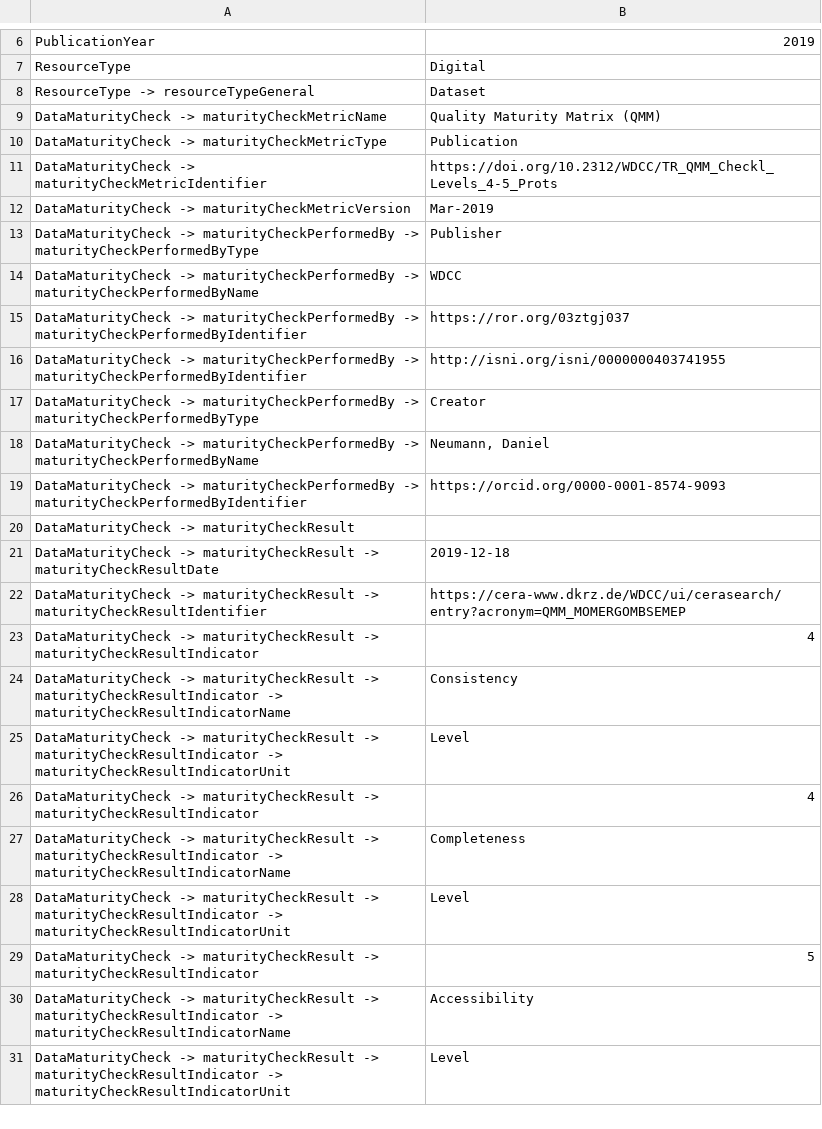
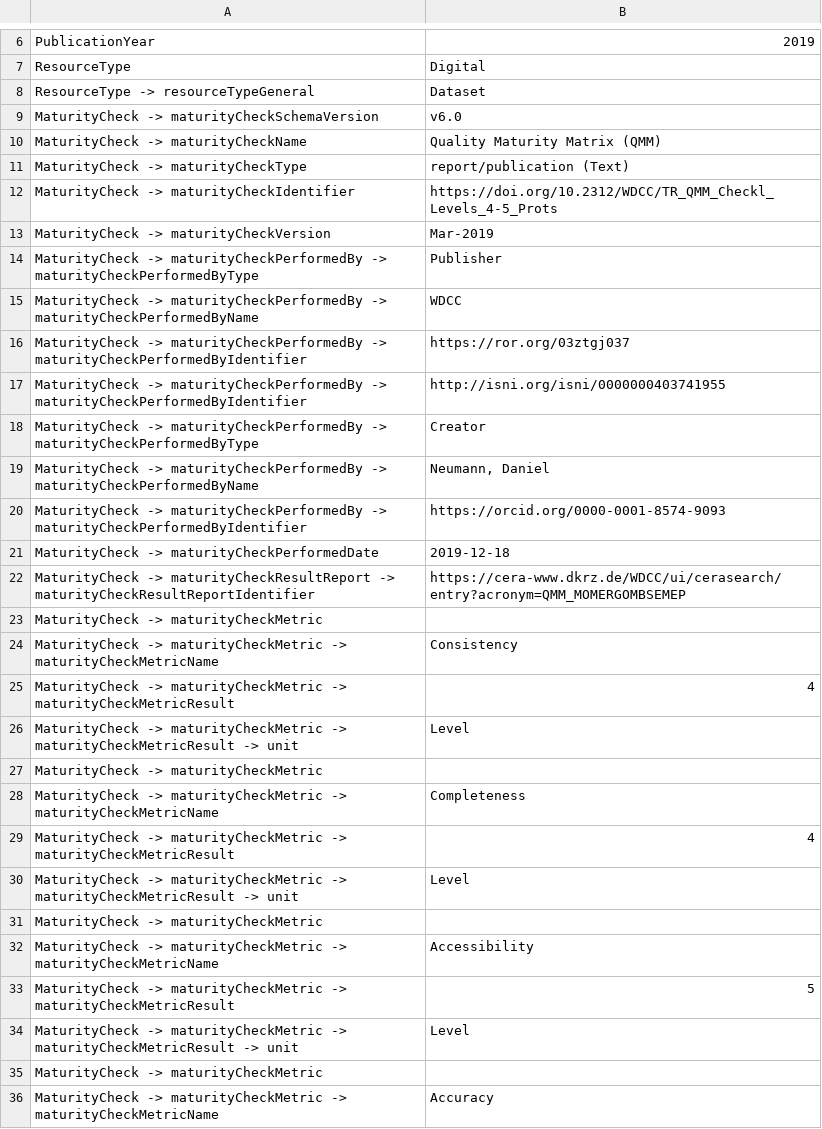
Before and after one commit to AtMoDat/maturity-indicator, a CSV file: example_MI_WDCC_Maturity.csv, drawn as a sheet; only a part is shown, gaps mark what is left out; the diff covers the shown part only.

Commit message:
updated examples to v6.0 of the MI

```diff
--- a/example_MI_WDCC_Maturity.csv
+++ b/example_MI_WDCC_Maturity.csv
@@ -8,24 +8,29 @@ ResourceType,Digital
 ResourceType -> resourceTypeGeneral,Dataset
-DataMaturityCheck -> maturityCheckMetricName,Quality Maturity Matrix (QMM)
-DataMaturityCheck -> maturityCheckMetricType,Publication
-DataMaturityCheck -> maturityCheckMetricIdentifier,https://doi.org/10.2312/WDCC/TR_QMM_Checkl_Levels_4-5_Prots
-DataMaturityCheck -> maturityCheckMetricVersion,Mar-2019
-DataMaturityCheck -> maturityCheckPerformedBy -> maturityCheckPerformedByType,Publisher
-DataMaturityCheck -> maturityCheckPerformedBy -> maturityCheckPerformedByName,WDCC
-DataMaturityCheck -> maturityCheckPerformedBy -> maturityCheckPerformedByIdentifier,https://ror.org/03ztgj037
-DataMaturityCheck -> maturityCheckPerformedBy -> maturityCheckPerformedByIdentifier,http://isni.org/isni/0000000403741955
-DataMaturityCheck -> maturityCheckPerformedBy -> maturityCheckPerformedByType,Creator
-DataMaturityCheck -> maturityCheckPerformedBy -> maturityCheckPerformedByName,"Neumann, Daniel"
-DataMaturityCheck -> maturityCheckPerformedBy -> maturityCheckPerformedByIdentifier,https://orcid.org/0000-0001-8574-9093
-DataMaturityCheck -> maturityCheckResult,
-DataMaturityCheck -> maturityCheckResult -> maturityCheckResultDate,2019-12-18
-DataMaturityCheck -> maturityCheckResult -> maturityCheckResultIdentifier,https://cera-www.dkrz.de/WDCC/ui/cerasearch/entry?acronym=QMM_MOMERGOMBSEMEP
-DataMaturityCheck -> maturityCheckResult -> maturityCheckResultIndicator,4
-DataMaturityCheck -> maturityCheckResult -> maturityCheckResultIndicator -> maturityCheckResultIndicatorName,Consistency
-DataMaturityCheck -> maturityCheckResult -> maturityCheckResultIndicator -> maturityCheckResultIndicatorUnit,Level
-DataMaturityCheck -> maturityCheckResult -> maturityCheckResultIndicator,4
-DataMaturityCheck -> maturityCheckResult -> maturityCheckResultIndicator -> maturityCheckResultIndicatorName,Completeness
-DataMaturityCheck -> maturityCheckResult -> maturityCheckResultIndicator -> maturityCheckResultIndicatorUnit,Level
-DataMaturityCheck -> maturityCheckResult -> maturityCheckResultIndicator,5
-DataMaturityCheck -> maturityCheckResult -> maturityCheckResultIndicator -> maturityCheckResultIndicatorName,Accessibility
-DataMaturityCheck -> maturityCheckResult -> maturityCheckResultIndicator -> maturityCheckResultIndicatorUnit,Level
+MaturityCheck -> maturityCheckSchemaVersion,v6.0
+MaturityCheck -> maturityCheckName,Quality Maturity Matrix (QMM)
+MaturityCheck -> maturityCheckType,report/publication (Text)
+MaturityCheck -> maturityCheckIdentifier,https://doi.org/10.2312/WDCC/TR_QMM_Checkl_Levels_4-5_Prots
+MaturityCheck -> maturityCheckVersion,Mar-2019
+MaturityCheck -> maturityCheckPerformedBy -> maturityCheckPerformedByType,Publisher
+MaturityCheck -> maturityCheckPerformedBy -> maturityCheckPerformedByName,WDCC
+MaturityCheck -> maturityCheckPerformedBy -> maturityCheckPerformedByIdentifier,https://ror.org/03ztgj037
+MaturityCheck -> maturityCheckPerformedBy -> maturityCheckPerformedByIdentifier,http://isni.org/isni/0000000403741955
+MaturityCheck -> maturityCheckPerformedBy -> maturityCheckPerformedByType,Creator
+MaturityCheck -> maturityCheckPerformedBy -> maturityCheckPerformedByName,"Neumann, Daniel"
+MaturityCheck -> maturityCheckPerformedBy -> maturityCheckPerformedByIdentifier,https://orcid.org/0000-0001-8574-9093
+MaturityCheck -> maturityCheckPerformedDate,2019-12-18
+MaturityCheck -> maturityCheckResultReport -> maturityCheckResultReportIdentifier,https://cera-www.dkrz.de/WDCC/ui/cerasearch/entry?acronym=QMM_MOMERGOMBSEMEP
+MaturityCheck -> maturityCheckMetric,
+MaturityCheck -> maturityCheckMetric -> maturityCheckMetricName,Consistency
+MaturityCheck -> maturityCheckMetric -> maturityCheckMetricResult,4
+MaturityCheck -> maturityCheckMetric -> maturityCheckMetricResult -> unit,Level
+MaturityCheck -> maturityCheckMetric,
+MaturityCheck -> maturityCheckMetric -> maturityCheckMetricName,Completeness
+MaturityCheck -> maturityCheckMetric -> maturityCheckMetricResult,4
+MaturityCheck -> maturityCheckMetric -> maturityCheckMetricResult -> unit,Level
+MaturityCheck -> maturityCheckMetric,
+MaturityCheck -> maturityCheckMetric -> maturityCheckMetricName,Accessibility
+MaturityCheck -> maturityCheckMetric -> maturityCheckMetricResult,5
+MaturityCheck -> maturityCheckMetric -> maturityCheckMetricResult -> unit,Level
+MaturityCheck -> maturityCheckMetric,
+MaturityCheck -> maturityCheckMetric -> maturityCheckMetricName,Accuracy
```
Also changed, not shown: 1 removed row and 2 edited cells elsewhere in this file, example_MI_ARDC_FAIR.csv, example_MI_FAIRsFAIR.csv, 3 other files.
